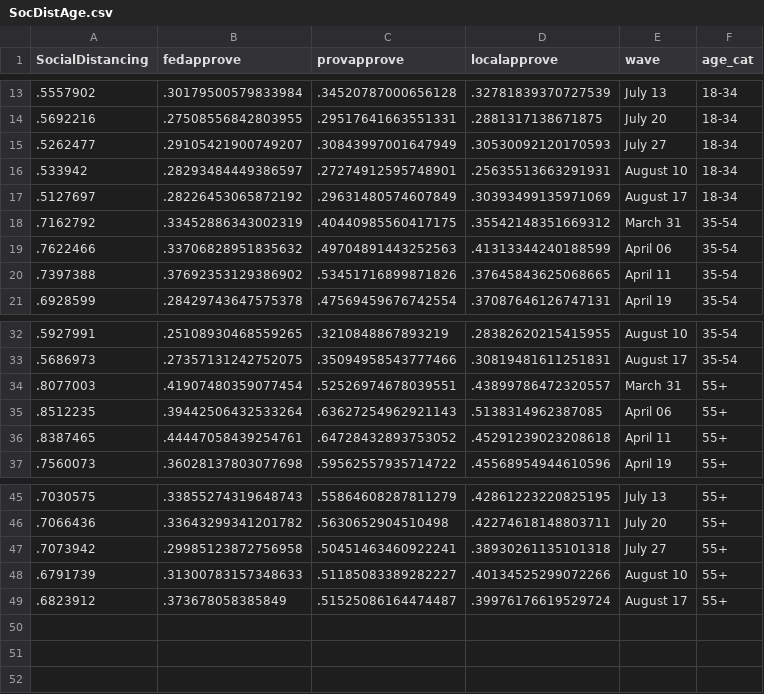
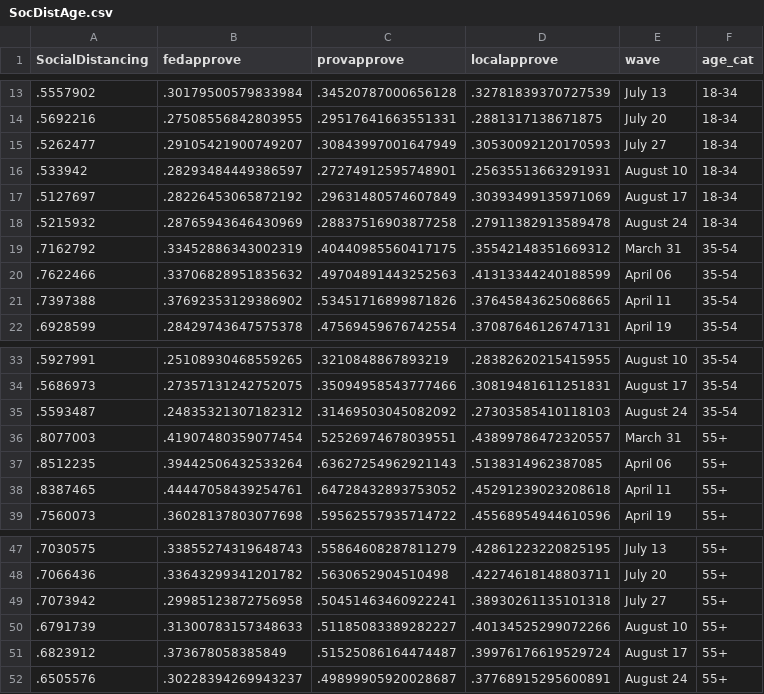
Before and after one commit to nrkthompson/ChartHolding, a CSV file: Data/SocDistAge.csv, drawn as a sheet; only a part is shown, gaps mark what is left out.

```diff
--- a/Data/SocDistAge.csv
+++ b/Data/SocDistAge.csv
@@ -17,2 +17,3 @@
 ".5127697",".28226453065872192",".29631480574607849",".30393499135971069","August 17","18-34"
+".5215932",".28765943646430969",".28837516903877258",".27911382913589478","August 24","18-34"
 ".7162792",".33452886343002319",".40440985560417175",".35542148351669312","March 31","35-54"
@@ -33,2 +34,3 @@
 ".5686973",".27357131242752075",".35094958543777466",".30819481611251831","August 17","35-54"
+".5593487",".24835321307182312",".31469503045082092",".27303585410118103","August 24","35-54"
 ".8077003",".41907480359077454",".52526974678039551",".43899786472320557","March 31","55+"
@@ -49 +51,2 @@
 ".6823912",".373678058385849",".51525086164474487",".39976176619529724","August 17","55+"
+".6505576",".30228394269943237",".49899905920028687",".37768915295600891","August 24","55+"
```
Also changed, not shown: Data/SocDist.csv, Data/SocDistGender.csv, 1 other file.
